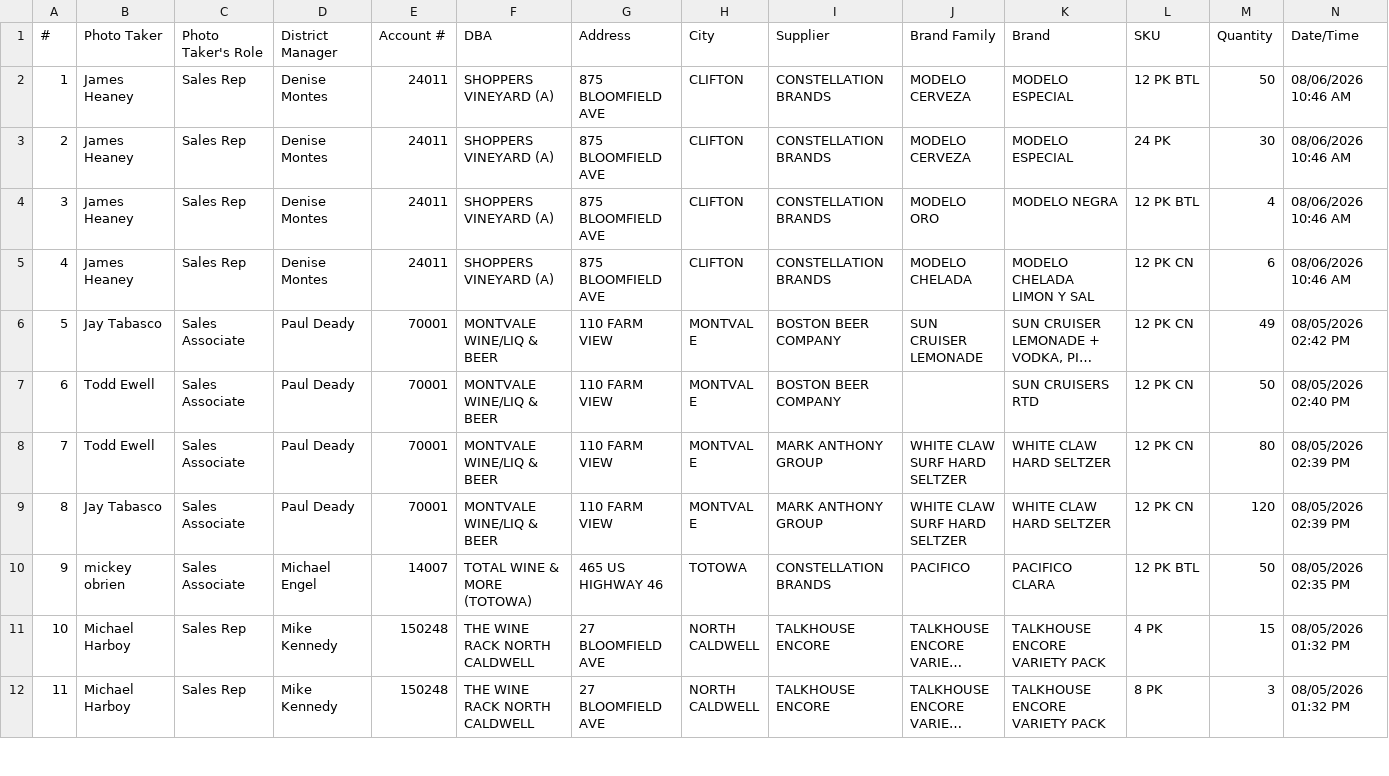
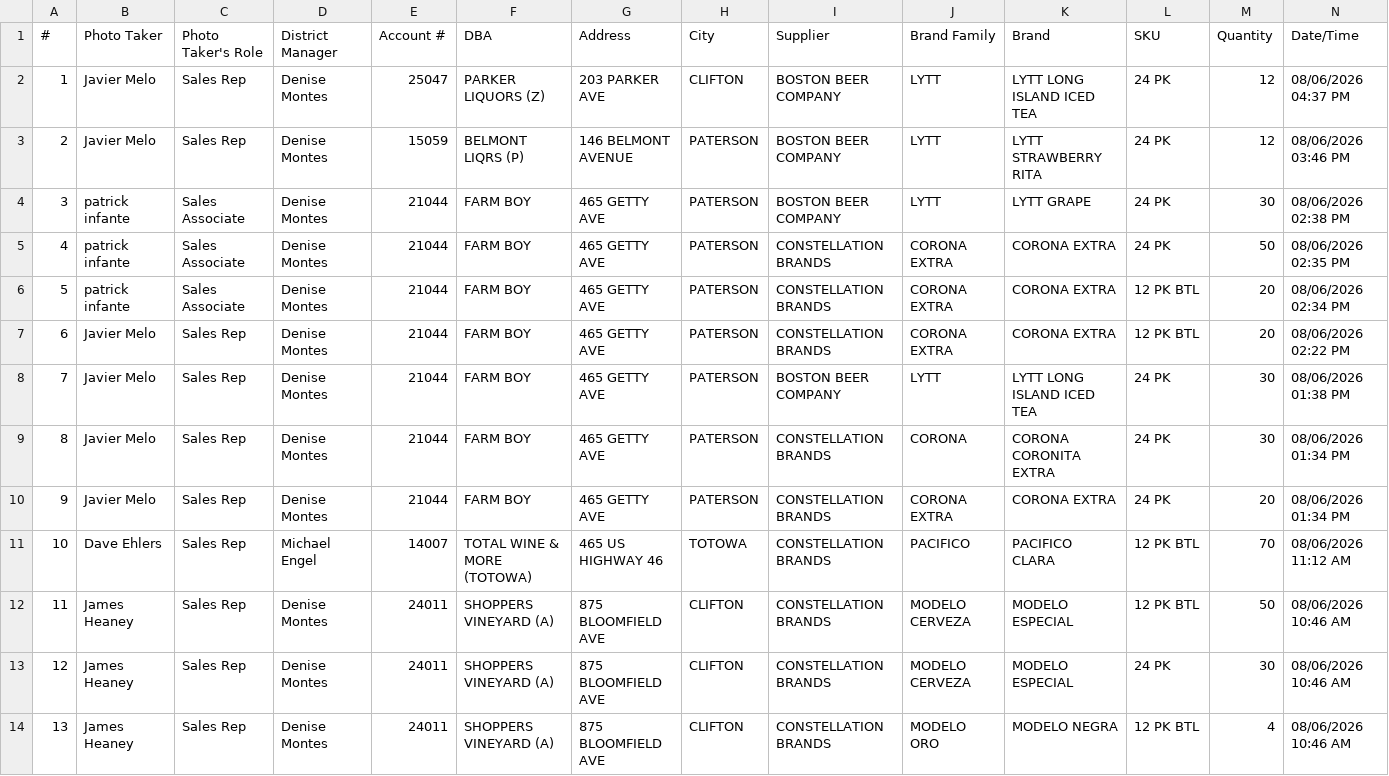
Before and after one commit to gavinsharkey5/Kohler-Dist-Master-Dashboard, a CSV file: isellbeer/display-auction-tracker/DisplayPhotoReport.csv, drawn as a sheet; only a part is shown; the shorter side is filled out with more unchanged rows; long unchanged cells end in …; addresses are those after the commit; rows hold the shown columns only; the diff names each change by its address in the sheet, - before the commit and + after, or states it on an @@ line.

```diff
--- a/isellbeer/display-auction-tracker/DisplayPhotoReport.csv
+++ b/isellbeer/display-auction-tracker/DisplayPhotoReport.csv
+row 2: 1 | Javier Melo | Sales Rep | Denise Montes | 25047 | PARKER LIQUORS (Z) | 203 PARKER AVE | CLIFTON | BOSTON BEER COMPANY | LYTT | LYTT LONG ISLAND ICED TEA | 24 PK | 12 | 08/06/2026 04:37 PM
+row 3: 2 | Javier Melo | Sales Rep | Denise Montes | 15059 | BELMONT LIQRS (P) | 146 BELMONT AVENUE | PATERSON | BOSTON BEER COMPANY | LYTT | LYTT STRAWBERRY RITA | 24 PK | 12 | 08/06/2026 03:46 PM
+row 4: 3 | patrick infante | Sales Associate | Denise Montes | 21044 | FARM BOY | 465 GETTY AVE | PATERSON | BOSTON BEER COMPANY | LYTT | LYTT GRAPE | 24 PK | 30 | 08/06/2026 02:38 PM
+row 5: 4 | patrick infante | Sales Associate | Denise Montes | 21044 | FARM BOY | 465 GETTY AVE | PATERSON | CONSTELLATION BRANDS | CORONA EXTRA | CORONA EXTRA | 24 PK | 50 | 08/06/2026 02:35 PM
+row 6: 5 | patrick infante | Sales Associate | Denise Montes | 21044 | FARM BOY | 465 GETTY AVE | PATERSON | CONSTELLATION BRANDS | CORONA EXTRA | CORONA EXTRA | 12 PK BTL | 20 | 08/06/2026 02:34 PM
+row 7: 6 | Javier Melo | Sales Rep | Denise Montes | 21044 | FARM BOY | 465 GETTY AVE | PATERSON | CONSTELLATION BRANDS | CORONA EXTRA | CORONA EXTRA | 12 PK BTL | 20 | 08/06/2026 02:22 PM
+row 8: 7 | Javier Melo | Sales Rep | Denise Montes | 21044 | FARM BOY | 465 GETTY AVE | PATERSON | BOSTON BEER COMPANY | LYTT | LYTT LONG ISLAND ICED TEA | 24 PK | 30 | 08/06/2026 01:38 PM
+row 9: 8 | Javier Melo | Sales Rep | Denise Montes | 21044 | FARM BOY | 465 GETTY AVE | PATERSON | CONSTELLATION BRANDS | CORONA | CORONA CORONITA EXTRA | 24 PK | 30 | 08/06/2026 01:34 PM
+row 10: 9 | Javier Melo | Sales Rep | Denise Montes | 21044 | FARM BOY | 465 GETTY AVE | PATERSON | CONSTELLATION BRANDS | CORONA EXTRA | CORONA EXTRA | 24 PK | 20 | 08/06/2026 01:34 PM
+row 11: 10 | Dave Ehlers | Sales Rep | Michael Engel | 14007 | TOTAL WINE & MORE (TOTOWA) | 465 US HIGHWAY 46 | TOTOWA | CONSTELLATION BRANDS | PACIFICO | PACIFICO CLARA | 12 PK BTL | 70 | 08/06/2026 11:12 AM
@@ column A (#) renumbered from row 12 down @@
```
Also changed, not shown: 2 other files.
